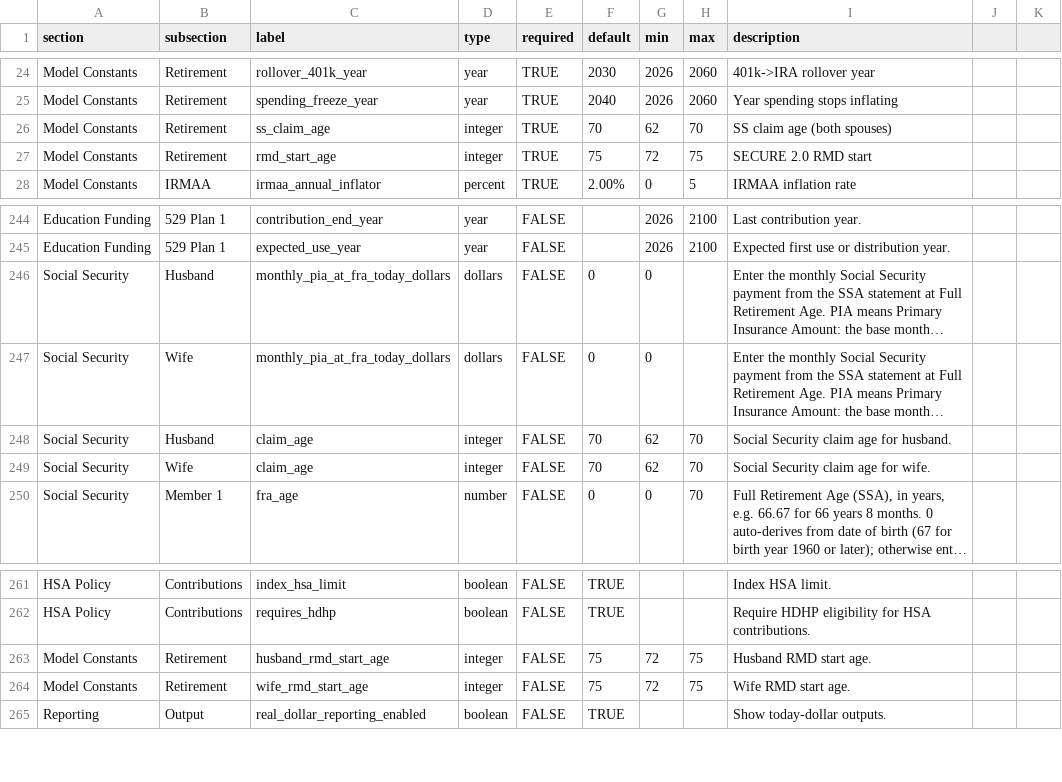
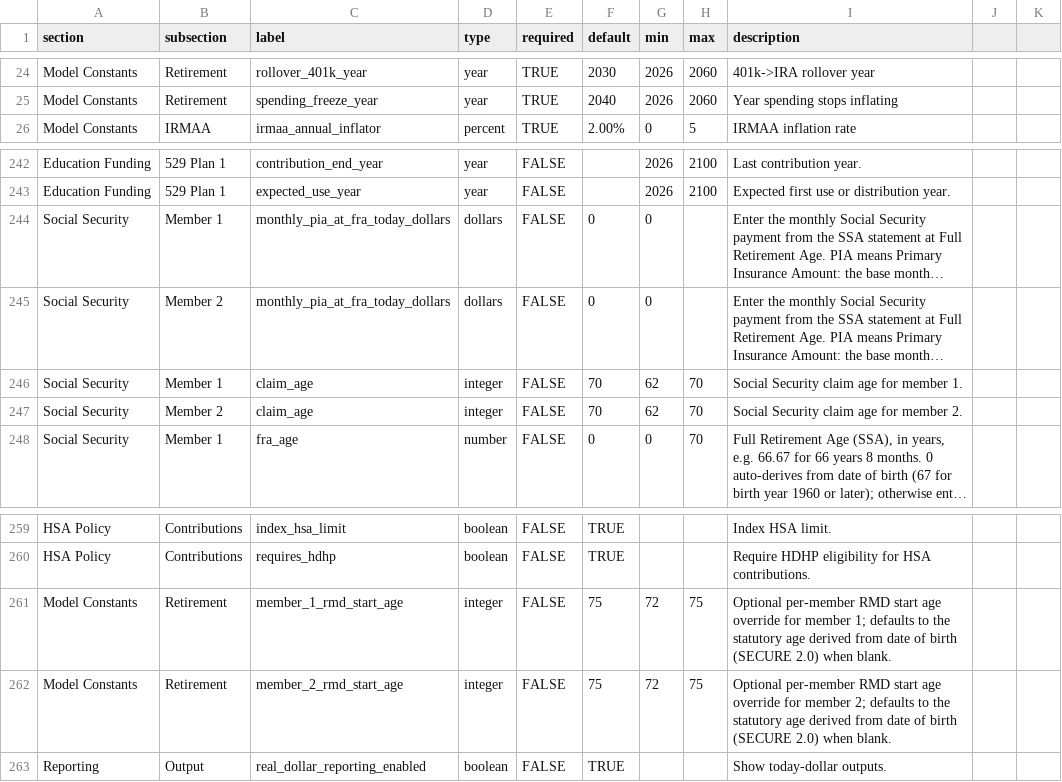
Before and after one commit to matthartzman/retirement_system, a CSV file: reference_data/schema.csv, drawn as a sheet; only a part is shown, gaps mark what is left out; long unchanged cells end in …; removed rows and columns are numbered as before the commit, all else as after; the diff names each change by its address in the sheet, - before the commit and + after, or states it on an @@ line.

```diff
--- a/reference_data/schema.csv
+++ b/reference_data/schema.csv
-row 26: Model Constants | Retirement | ss_claim_age | integer | TRUE | 70 | 62 | 70 | SS claim age (both spouses)
-row 27: Model Constants | Retirement | rmd_start_age | integer | TRUE | 75 | 72 | 75 | SECURE 2.0 RMD start
-B244 (subsection): Husband
+B244 (subsection): Member 1
-B245 (subsection): Wife
+B245 (subsection): Member 2
-B246 (subsection): Husband
+B246 (subsection): Member 1
-I246 (description): Social Security claim age for husband.
+I246 (description): Social Security claim age for member 1.
-B247 (subsection): Wife
+B247 (subsection): Member 2
-I247 (description): Social Security claim age for wife.
+I247 (description): Social Security claim age for member 2.
-C261 (label): husband_rmd_start_age
+C261 (label): member_1_rmd_start_age
-I261 (description): Husband RMD start age.
+I261 (description): Optional per-member RMD start age override for member 1; defaults to the statutory age derived from date of birth (SECURE 2.0) when blank.
-C262 (label): wife_rmd_start_age
+C262 (label): member_2_rmd_start_age
-I262 (description): Wife RMD start age.
+I262 (description): Optional per-member RMD start age override for member 2; defaults to the statutory age derived from date of birth (SECURE 2.0) when blank.
```
Also changed, not shown: input/client_policy.csv, 4 other files.
